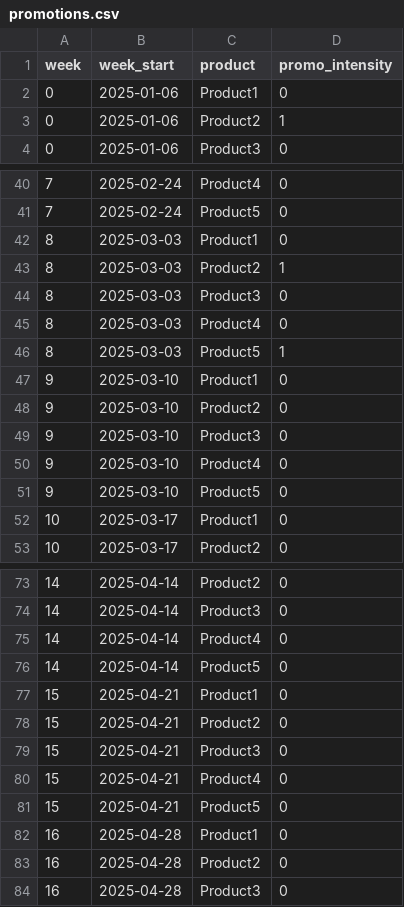
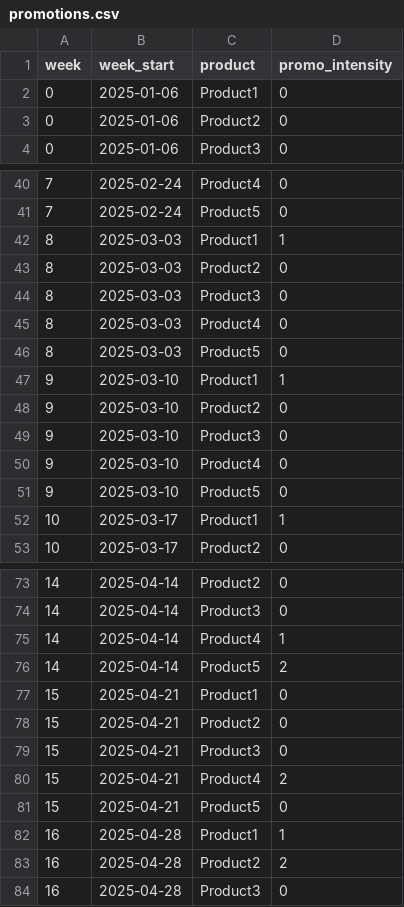
Before and after one commit to basharnaji/SynthSupplyChainDataset, a CSV file: data/promotions.csv, drawn as a sheet; only a part is shown, gaps mark what is left out; the diff covers the shown part only.

```diff
--- a/data/promotions.csv
+++ b/data/promotions.csv
@@ -2,3 +2,3 @@ week,week_start,product,promo_intensity
 0,2025-01-06,Product1,0
-0,2025-01-06,Product2,1
+0,2025-01-06,Product2,0
 0,2025-01-06,Product3,0
@@ -41,8 +41,8 @@ week,week_start,product,promo_intensity
 7,2025-02-24,Product5,0
-8,2025-03-03,Product1,0
-8,2025-03-03,Product2,1
+8,2025-03-03,Product1,1
+8,2025-03-03,Product2,0
 8,2025-03-03,Product3,0
 8,2025-03-03,Product4,0
-8,2025-03-03,Product5,1
-9,2025-03-10,Product1,0
+8,2025-03-03,Product5,0
+9,2025-03-10,Product1,1
 9,2025-03-10,Product2,0
@@ -51,3 +51,3 @@ week,week_start,product,promo_intensity
 9,2025-03-10,Product5,0
-10,2025-03-17,Product1,0
+10,2025-03-17,Product1,1
 10,2025-03-17,Product2,0
@@ -74,4 +74,4 @@ week,week_start,product,promo_intensity
 14,2025-04-14,Product3,0
-14,2025-04-14,Product4,0
-14,2025-04-14,Product5,0
+14,2025-04-14,Product4,1
+14,2025-04-14,Product5,2
 15,2025-04-21,Product1,0
@@ -79,6 +79,6 @@ week,week_start,product,promo_intensity
 15,2025-04-21,Product3,0
-15,2025-04-21,Product4,0
+15,2025-04-21,Product4,2
 15,2025-04-21,Product5,0
-16,2025-04-28,Product1,0
-16,2025-04-28,Product2,0
+16,2025-04-28,Product1,1
+16,2025-04-28,Product2,2
 16,2025-04-28,Product3,0
```
Also changed, not shown: 122 edited cells elsewhere in this file, data/demand.csv, 15 other files.
